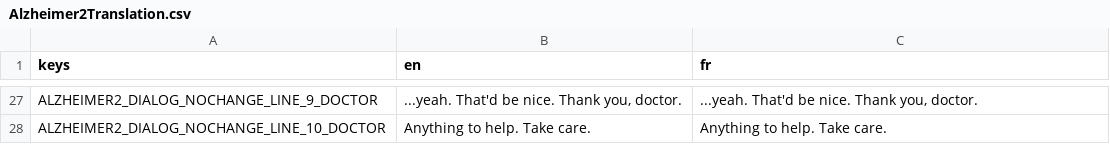
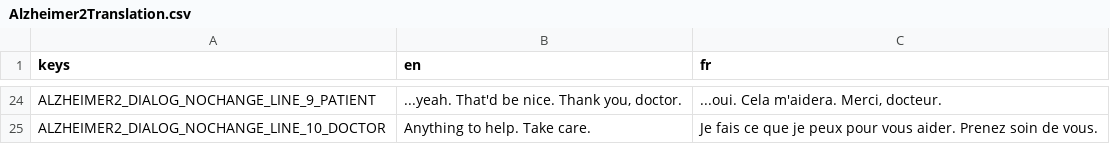
Before and after one commit to Lygaenth/GWJ-78, a CSV file: Translations/Dialogs/Alzheimer/Alzheimer2Translation.csv, drawn as a sheet; only a part is shown, gaps mark what is left out; addresses are those after the commit; the diff covers the shown part only; the diff names each change by its address in the sheet, - before the commit and + after, or states it on an @@ line.

```diff
--- a/Translations/Dialogs/Alzheimer/Alzheimer2Translation.csv
+++ b/Translations/Dialogs/Alzheimer/Alzheimer2Translation.csv
-A24 (keys): ALZHEIMER2_DIALOG_NOCHANGE_LINE_9_DOCTOR
+A24 (keys): ALZHEIMER2_DIALOG_NOCHANGE_LINE_9_PATIENT
-C24 (fr): ...yeah. That'd be nice. Thank you, doctor.
+C24 (fr): ...oui. Cela m'aidera. Merci, docteur.
-C25 (fr): Anything to help. Take care.
+C25 (fr): Je fais ce que je peux pour vous aider. Prenez soin de vous.
```
Also changed, not shown: 3 removed rows and 29 edited cells elsewhere in this file, Translations/Dialogs/Alzheimer/Alzheimer1Translation.csv, Translations/Dialogs/Criminal/CriminalTranslation.csv, 25 other files.
